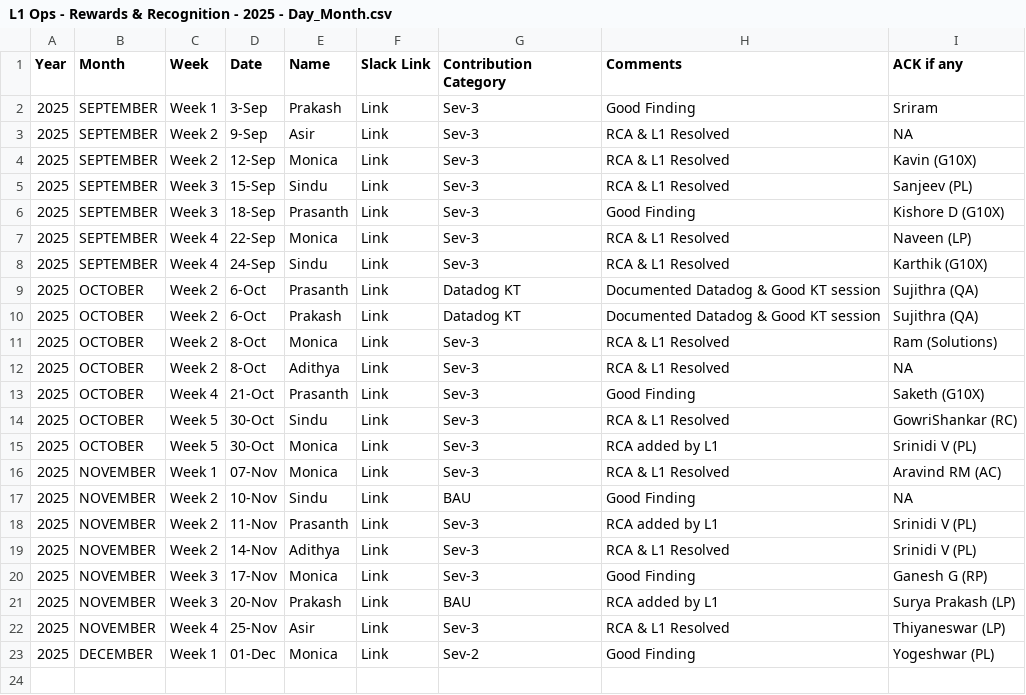
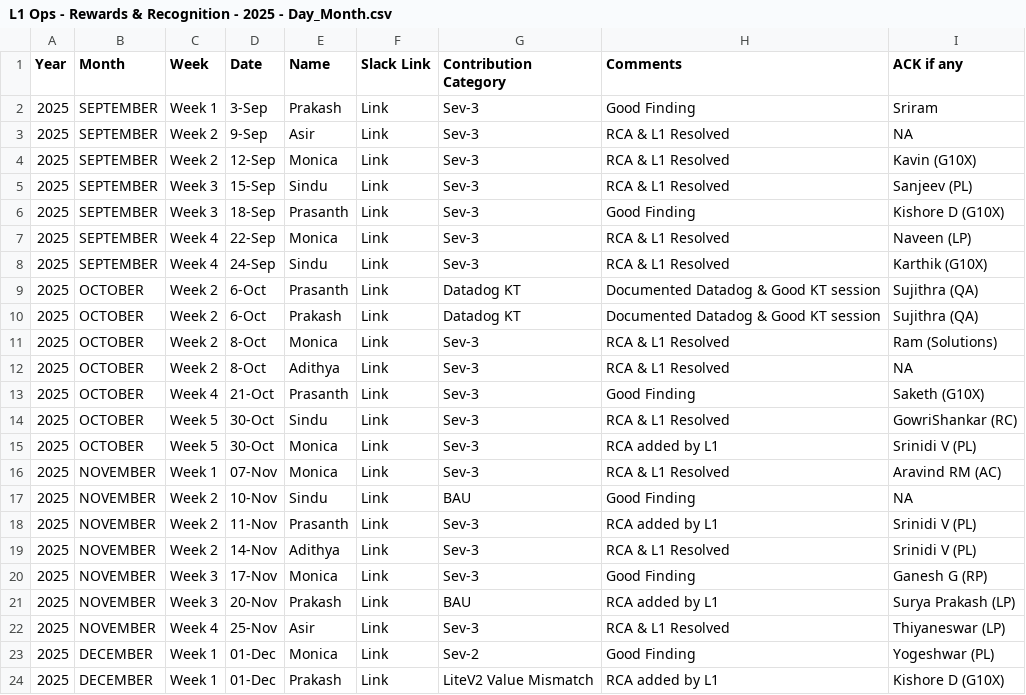
Before and after one commit to Raghul233/rr-dashboard, a CSV file: L1 Ops - Rewards & Recognition - 2025 - Day_Month.csv, drawn as a sheet.

Commit message:
Update L1 Ops - Rewards & Recognition - 2025 - Day_Month.csv

```diff
--- a/L1 Ops - Rewards & Recognition - 2025 - Day_Month.csv
+++ b/L1 Ops - Rewards & Recognition - 2025 - Day_Month.csv
@@ -23 +23,2 @@ Year,Month,Week,Date,Name,Slack Link,Contribution Category,Comments,ACK if any
 2025,DECEMBER,Week 1,01-Dec,Monica,Link,Sev-2,Good Finding,Yogeshwar (PL)
+2025,DECEMBER,Week 1,01-Dec,Prakash,Link,LiteV2 Value Mismatch,RCA added by L1,Kishore D (G10X)
```
